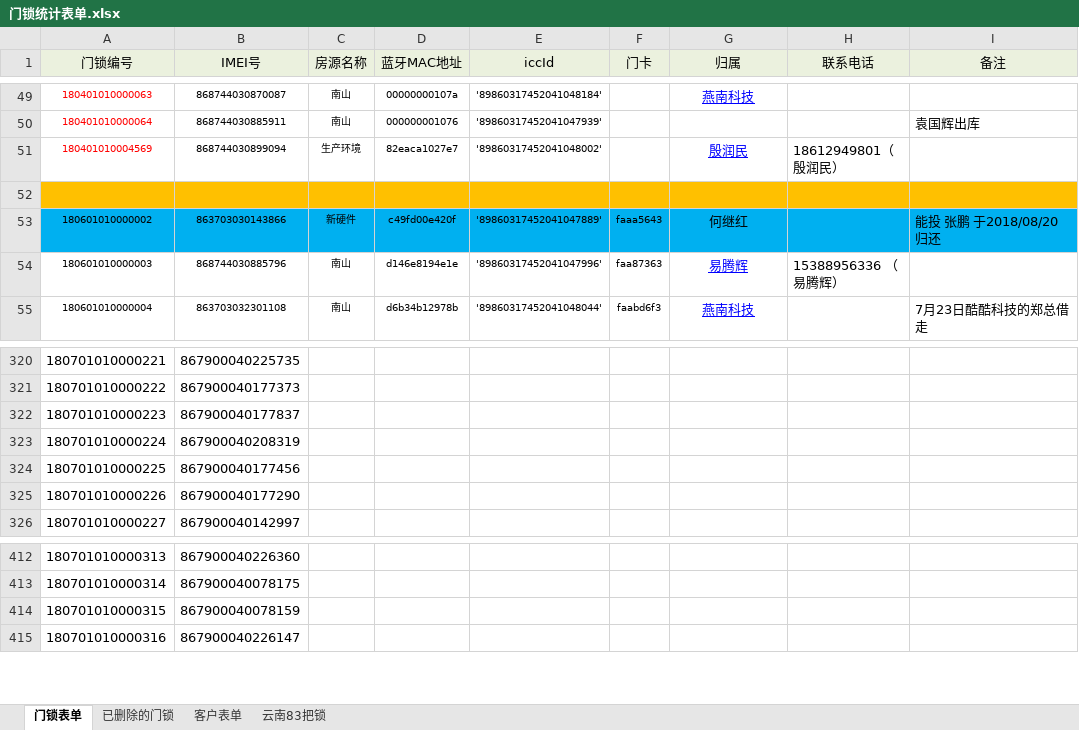
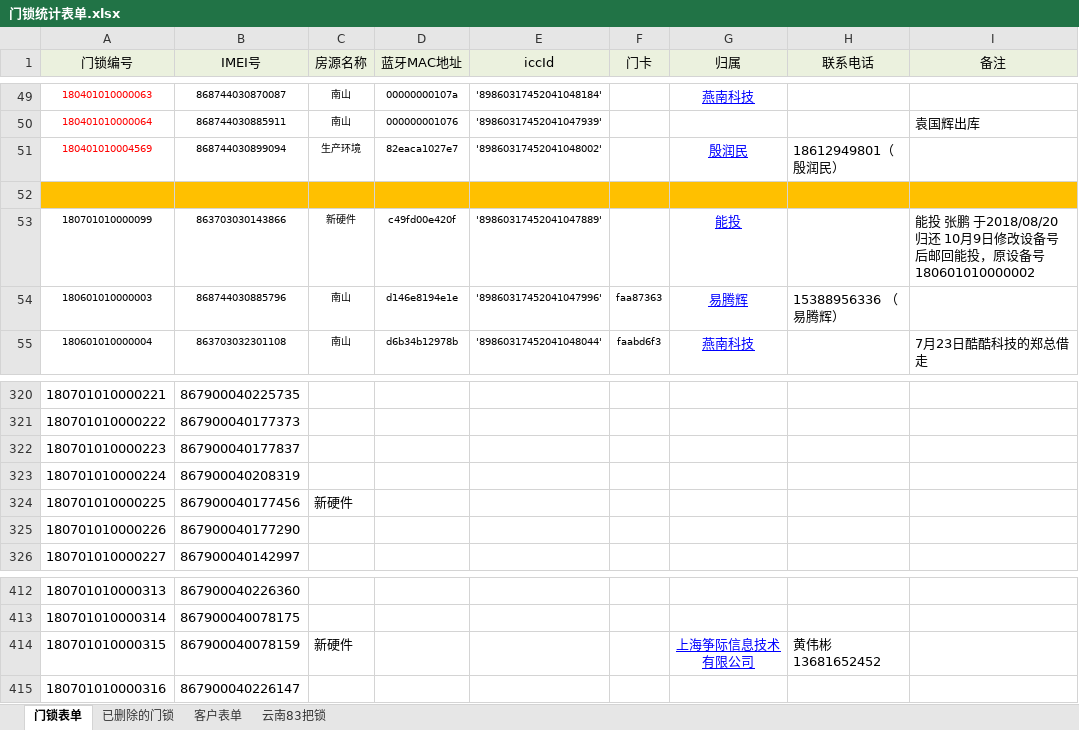
Before and after one commit to hejihong/learngit, an Excel workbook: 门锁统计表单.xlsx, sheet 门锁表单, drawn as a sheet; only a part is shown, gaps mark what is left out; values as stored, in another font and other column widths than the file's, no borders; the diff names each change by its address in the sheet, - before the commit and + after, or states it on an @@ line.

```diff
--- a/门锁统计表单.xlsx (sheet 门锁表单)
+++ b/门锁统计表单.xlsx (sheet 门锁表单)
-A53 (门锁编号): 180601010000002
+A53 (门锁编号): 180701010000099
-A53:I53 fill: #00B0F0
+A53:I53 fill: none
-F53 (门卡): faaa5643
+F53 (门卡): (empty)
-G53 (归属): 何继红
+G53 (归属): 能投
@@ G53 underline: off → on, text colour: black → #0000FF @@
-I53 (备注): 能投 张鹏 于2018/08/20归还
+I53 (备注): 能投 张鹏 于2018/08/20归还 10月9日修改设备号后邮回能投，原设备号180601010000002
-C324 (房源名称): (empty)
+C324 (房源名称): 新硬件
-C414 (房源名称): (empty)
+C414 (房源名称): 新硬件
-G414 (归属): (empty)
+G414 (归属): 上海筝际信息技术有限公司
-H414 (联系电话): (empty)
+H414 (联系电话): 黄伟彬 13681652452
```
Also changed, not shown: sheet 客户表单, 门锁出入库登记表.xlsx.
